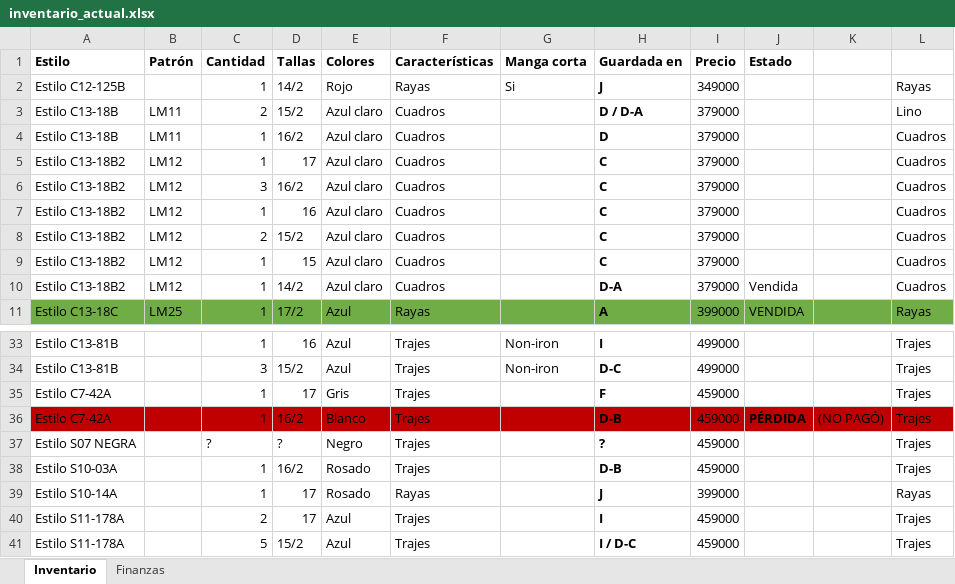
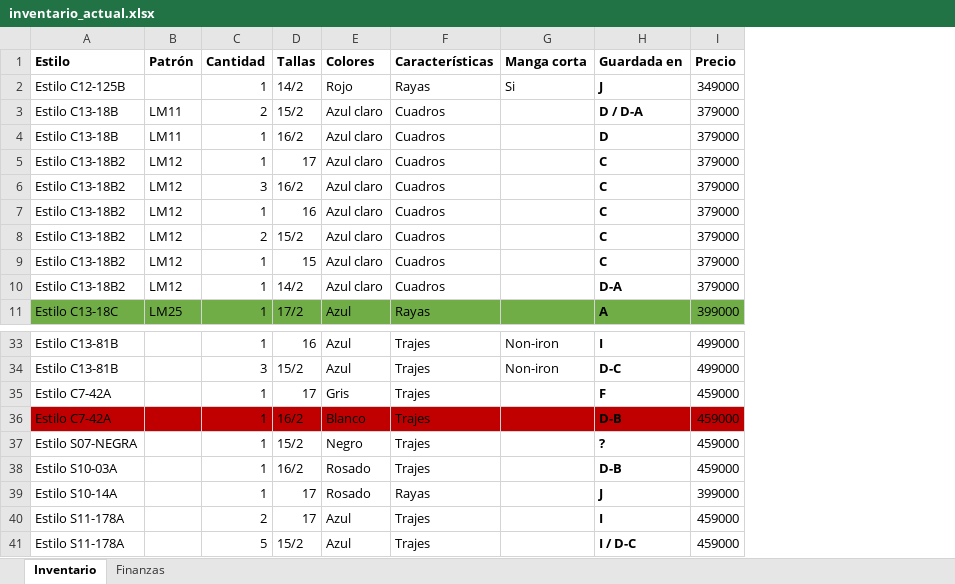
Before and after one commit to JRC2004Millos/riviere, an Excel workbook: data/inventario_actual.xlsx, sheet Inventario, drawn as a sheet; only a part is shown, gaps mark what is left out; values as stored, in another font and other column widths than the file's, no borders; the diff names each change by its address in the sheet, - before the commit and + after, or states it on an @@ line.

```diff
--- a/data/inventario_actual.xlsx (sheet Inventario)
+++ b/data/inventario_actual.xlsx (sheet Inventario)
-column J (Estado), rows 10-11: Vendida | VENDIDA; row 36: PÉRDIDA
-column K, row 36: (NO PAGÓ)
-column L, rows 2-11: Rayas | Lino | Cuadros | Cuadros | Cuadros | Cuadros | Cuadros | Cuadros | Cuadros | Rayas; rows 33-41: Trajes | Trajes | Trajes | Trajes | Trajes | Trajes | Rayas | Trajes | Trajes
-A37 (Estilo): Estilo S07 NEGRA
+A37 (Estilo): Estilo S07-NEGRA
-C37 (Cantidad): ?
+C37 (Cantidad): 1
-D37 (Tallas): ?
+D37 (Tallas): 15/2
```
Also changed, not shown: data/inventario.xlsx, 47 other files.
